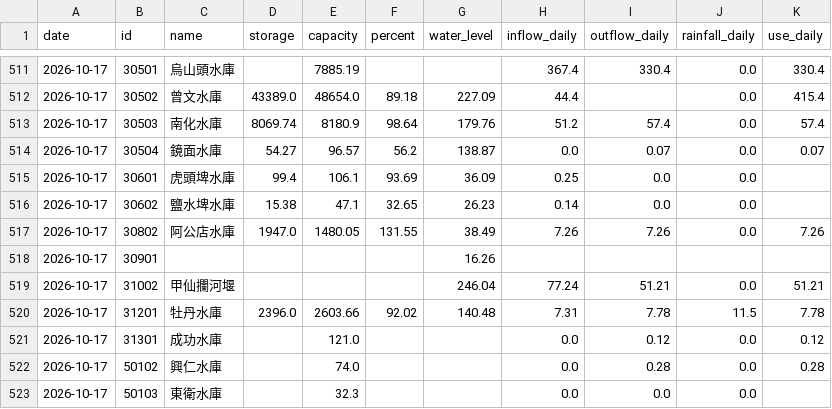
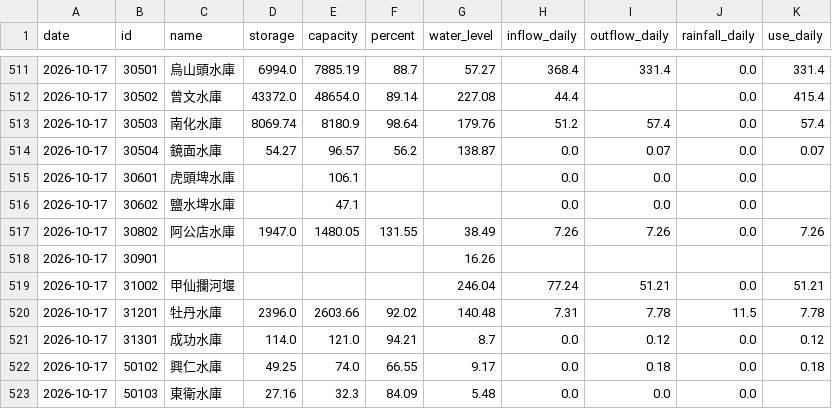
Before and after one commit to test21test21/taiwan-reservoir, a CSV file: data/history.csv, drawn as a sheet; only a part is shown, gaps mark what is left out; the diff covers the shown part only.

```diff
--- a/data/history.csv
+++ b/data/history.csv
@@ -511,7 +511,7 @@ date,id,name,storage,capacity,percent,water_level,inflow_daily,outflow_daily,rai
-2026-10-17,30501,烏山頭水庫,,7885.19,,,367.4,330.4,0.0,330.4
-2026-10-17,30502,曾文水庫,43389.0,48654.0,89.18,227.09,44.4,,0.0,415.4
+2026-10-17,30501,烏山頭水庫,6994.0,7885.19,88.7,57.27,368.4,331.4,0.0,331.4
+2026-10-17,30502,曾文水庫,43372.0,48654.0,89.14,227.08,44.4,,0.0,415.4
 2026-10-17,30503,南化水庫,8069.74,8180.9,98.64,179.76,51.2,57.4,0.0,57.4
 2026-10-17,30504,鏡面水庫,54.27,96.57,56.2,138.87,0.0,0.07,0.0,0.07
-2026-10-17,30601,虎頭埤水庫,99.4,106.1,93.69,36.09,0.25,0.0,0.0,
-2026-10-17,30602,鹽水埤水庫,15.38,47.1,32.65,26.23,0.14,0.0,0.0,
+2026-10-17,30601,虎頭埤水庫,,106.1,,,0.0,0.0,0.0,
+2026-10-17,30602,鹽水埤水庫,,47.1,,,0.0,0.0,0.0,
 2026-10-17,30802,阿公店水庫,1947.0,1480.05,131.55,38.49,7.26,7.26,0.0,7.26
@@ -520,4 +520,4 @@ date,id,name,storage,capacity,percent,water_level,inflow_daily,outflow_daily,rai
 2026-10-17,31201,牡丹水庫,2396.0,2603.66,92.02,140.48,7.31,7.78,11.5,7.78
-2026-10-17,31301,成功水庫,,121.0,,,0.0,0.12,0.0,0.12
-2026-10-17,50102,興仁水庫,,74.0,,,0.0,0.28,0.0,0.28
-2026-10-17,50103,東衛水庫,,32.3,,,0.0,0.0,0.0,
+2026-10-17,31301,成功水庫,114.0,121.0,94.21,8.7,0.0,0.12,0.0,0.12
+2026-10-17,50102,興仁水庫,49.25,74.0,66.55,9.17,0.0,0.18,0.0,0.18
+2026-10-17,50103,東衛水庫,27.16,32.3,84.09,5.48,0.0,0.0,0.0,
```
Also changed, not shown: 79 edited cells elsewhere in this file, 3 other files.
